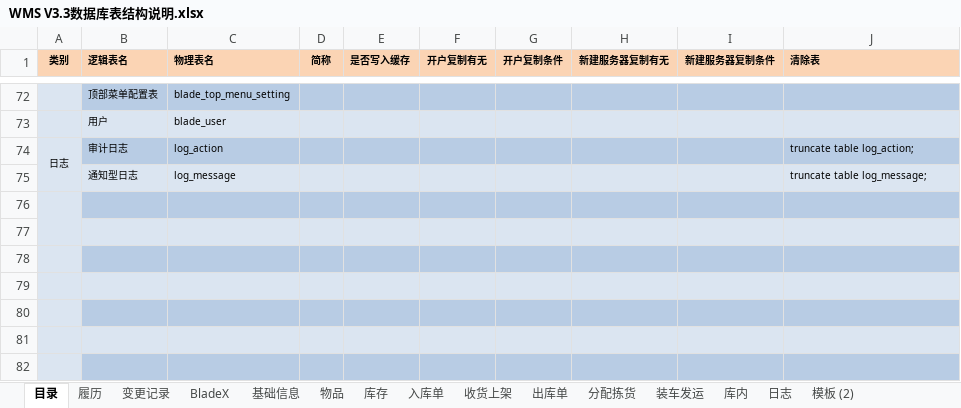
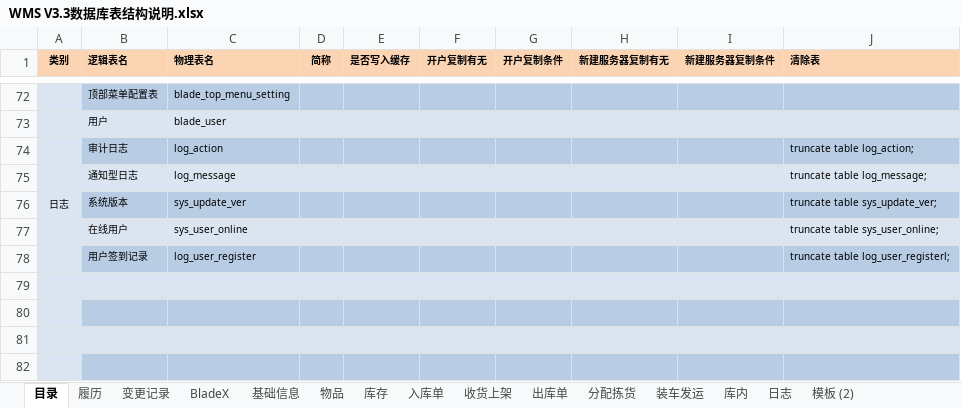
Before and after one commit to a1204503376/wms, an Excel workbook: wms-docs/01需求设计/WMS V3.3数据库表结构说明.xlsx, sheet 目录, drawn as a sheet; only a part is shown, gaps mark what is left out; values as stored, in another font and other column widths than the file's, no borders; removed rows and columns are numbered as before the commit, all else as after; the diff names each change by its address in the sheet, - before the commit and + after, or states it on an @@ line.

```diff
--- a/wms-docs/01需求设计/WMS V3.3数据库表结构说明.xlsx (sheet 目录)
+++ b/wms-docs/01需求设计/WMS V3.3数据库表结构说明.xlsx (sheet 目录)
-A74:A75 merged
+A74:A78 merged
-A76:A77 merged
-row 76: (empty)
+row 76:  | 系统版本 | sys_update_ver |  |  |  |  |  |  | truncate table sys_update_ver;
-row 77: (empty)
+row 77:  | 在线用户 | sys_user_online |  |  |  |  |  |  | truncate table sys_user_online;
-row 78: (empty)
+row 78:  | 用户签到记录 | log_user_register |  |  |  |  |  |  | truncate table log_user_registerl;
```
Also changed, not shown: sheet 日志, 2 other files.
